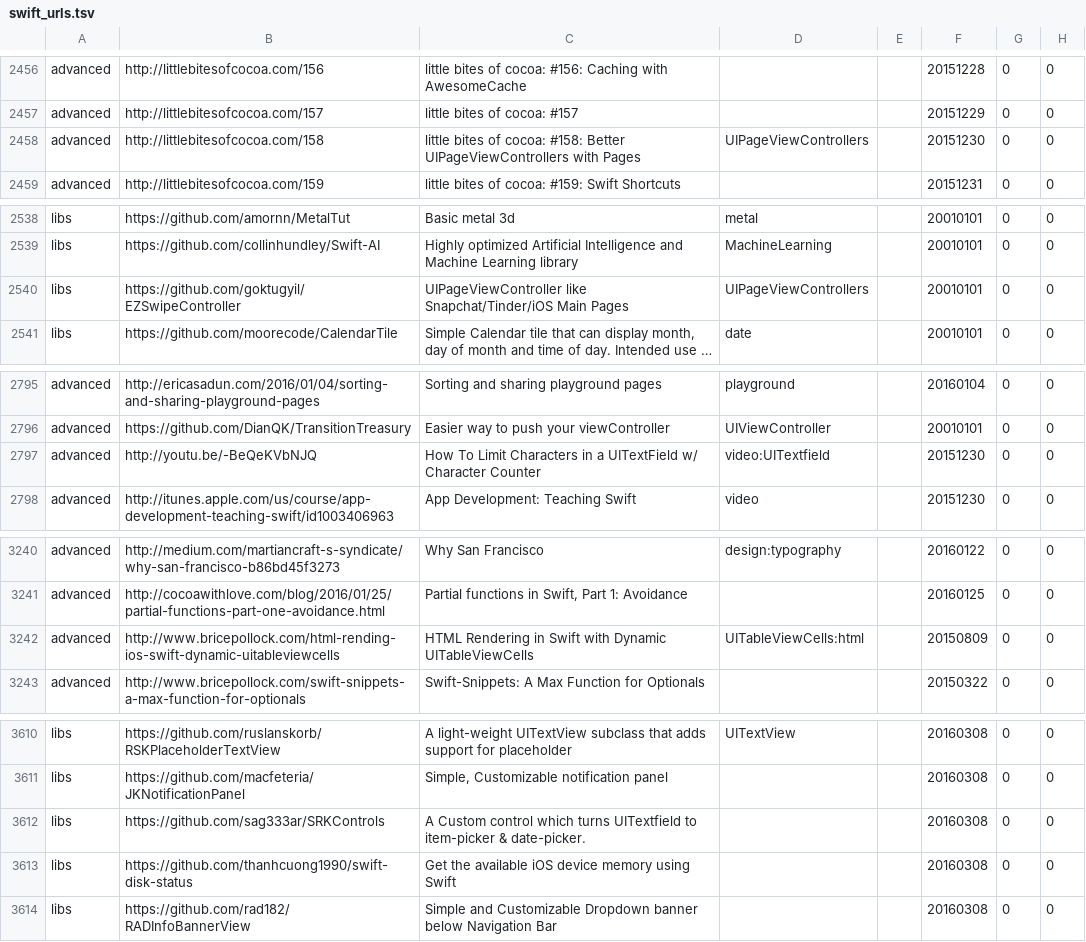
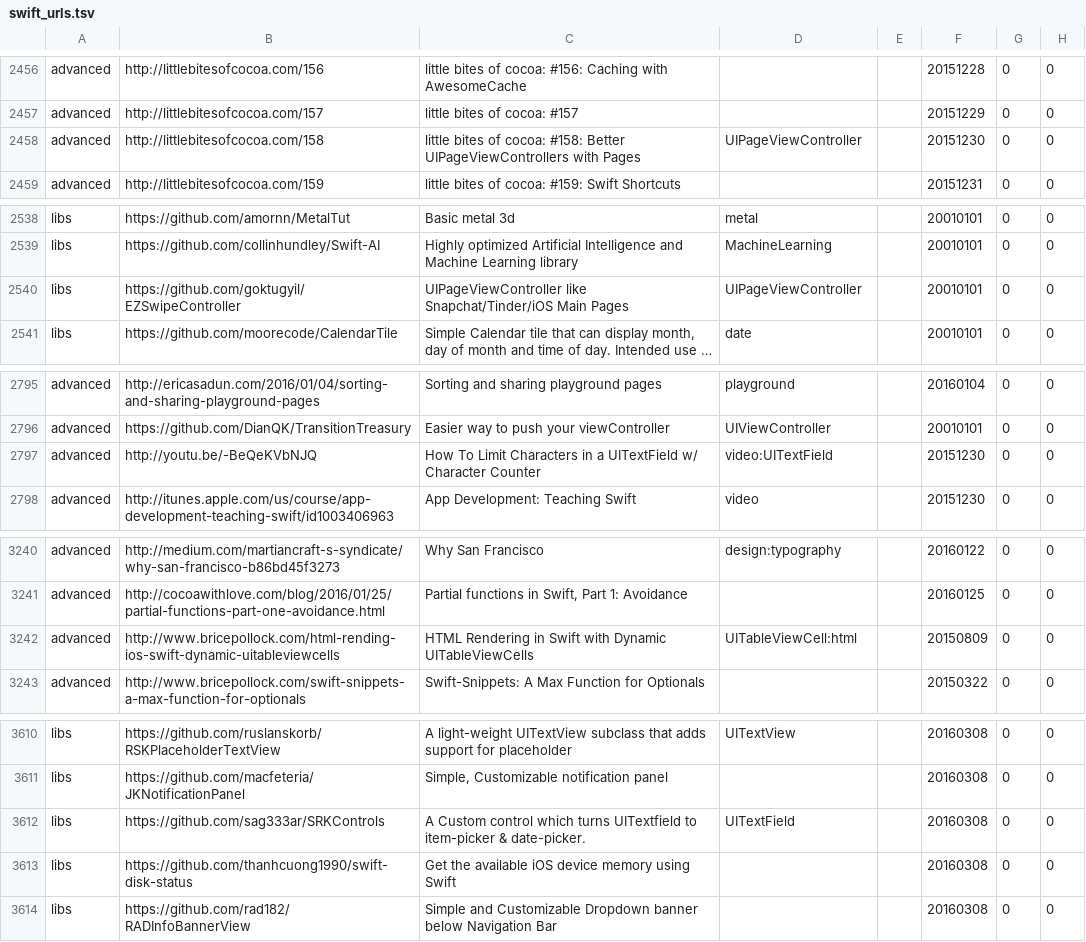
Before and after one commit to melling/SwiftResources, a TSV file: swift_urls.tsv, drawn as a sheet; only a part is shown, gaps mark what is left out; long unchanged cells end in …; the diff covers the shown part only; the diff names each change by its address in the sheet, - before the commit and + after, or states it on an @@ line.

```diff
--- a/swift_urls.tsv
+++ b/swift_urls.tsv
-D2458: UIPageViewControllers
+D2458: UIPageViewController
-D2540: UIPageViewControllers
+D2540: UIPageViewController
-D2797: video:UITextfield
+D2797: video:UITextField
-D3242: UITableViewCells:html
+D3242: UITableViewCell:html
-D3612: (empty)
+D3612: UITextField
```
Also changed, not shown: 23 added rows and 7 edited cells elsewhere in this file.
